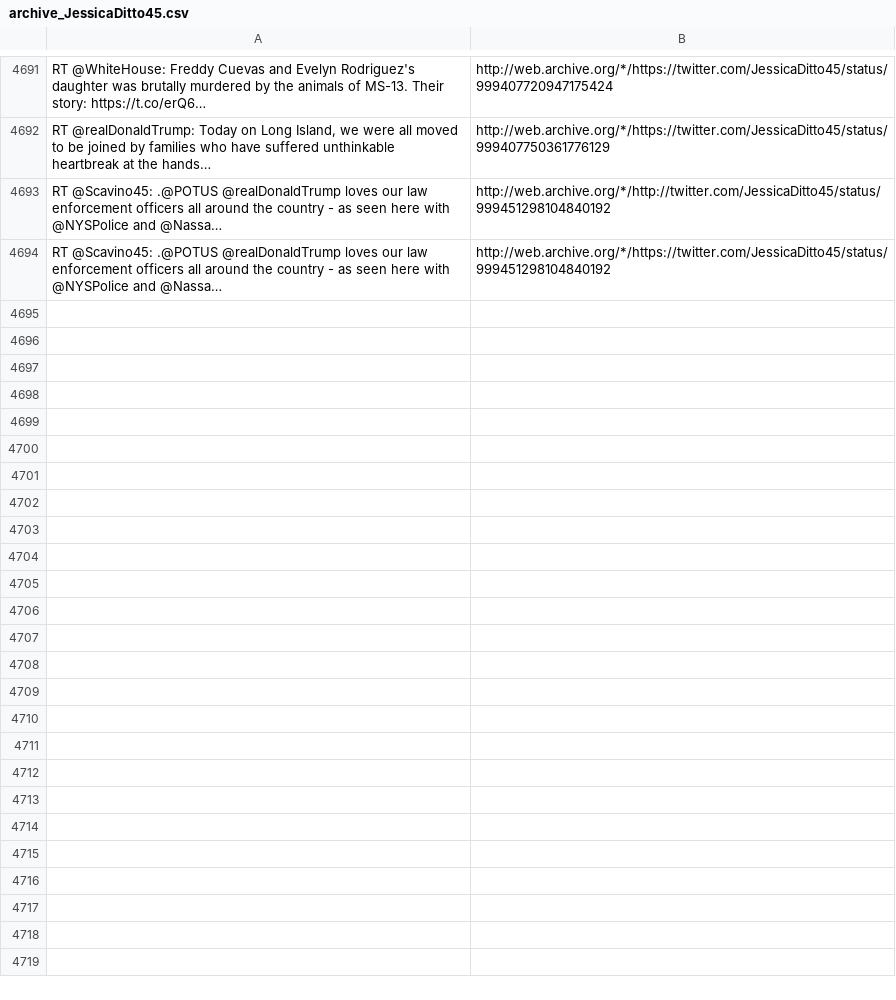
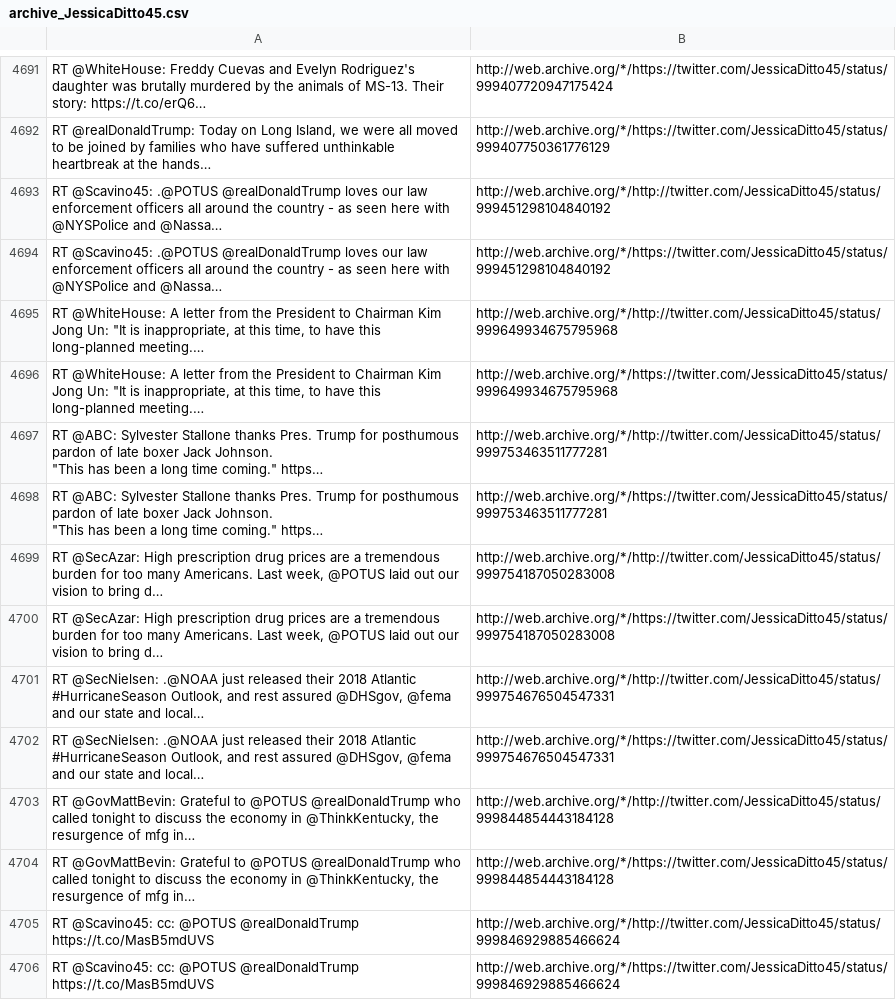
Before and after one commit to patrick-brian-mooney/archive-junta, a CSV file: data/archive_JessicaDitto45.csv, drawn as a sheet; only a part is shown, gaps mark what is left out; ↵ is a line break in a cell; the diff names each change by its address in the sheet, - before the commit and + after, or states it on an @@ line.

```diff
--- a/data/archive_JessicaDitto45.csv
+++ b/data/archive_JessicaDitto45.csv
+row 4695: RT @WhiteHouse: A letter from the President to Chairman Kim Jong Un: "It is inappropriate, at this time, to have this long-planned meeting.… | http://web.archive.org/*/http://twitter.com/JessicaDitto45/status/999649934675795968
+row 4696: RT @WhiteHouse: A letter from the President to Chairman Kim Jong Un: "It is inappropriate, at this time, to have this long-planned meeting.… | http://web.archive.org/*/https://twitter.com/JessicaDitto45/status/999649934675795968
+row 4697: RT @ABC: Sylvester Stallone thanks Pres. Trump for posthumous pardon of late boxer Jack Johnson. ↵ "This has been a long time coming." https… | http://web.archive.org/*/http://twitter.com/JessicaDitto45/status/999753463511777281
+row 4698: RT @ABC: Sylvester Stallone thanks Pres. Trump for posthumous pardon of late boxer Jack Johnson. ↵ "This has been a long time coming." https… | http://web.archive.org/*/https://twitter.com/JessicaDitto45/status/999753463511777281
+row 4699: RT @SecAzar: High prescription drug prices are a tremendous burden for too many Americans. Last week, @POTUS laid out our vision to bring d… | http://web.archive.org/*/http://twitter.com/JessicaDitto45/status/999754187050283008
+row 4700: RT @SecAzar: High prescription drug prices are a tremendous burden for too many Americans. Last week, @POTUS laid out our vision to bring d… | http://web.archive.org/*/https://twitter.com/JessicaDitto45/status/999754187050283008
+row 4701: RT @SecNielsen: .@NOAA just released their 2018 Atlantic #HurricaneSeason Outlook, and rest assured @DHSgov, @fema and our state and local… | http://web.archive.org/*/http://twitter.com/JessicaDitto45/status/999754676504547331
+row 4702: RT @SecNielsen: .@NOAA just released their 2018 Atlantic #HurricaneSeason Outlook, and rest assured @DHSgov, @fema and our state and local… | http://web.archive.org/*/https://twitter.com/JessicaDitto45/status/999754676504547331
+row 4703: RT @GovMattBevin: Grateful to @POTUS @realDonaldTrump who called tonight to discuss the economy in @ThinkKentucky, the resurgence of mfg in… | http://web.archive.org/*/http://twitter.com/JessicaDitto45/status/999844854443184128
+row 4704: RT @GovMattBevin: Grateful to @POTUS @realDonaldTrump who called tonight to discuss the economy in @ThinkKentucky, the resurgence of mfg in… | http://web.archive.org/*/https://twitter.com/JessicaDitto45/status/999844854443184128
+row 4705: RT @Scavino45: cc: @POTUS @realDonaldTrump https://t.co/MasB5mdUVS | http://web.archive.org/*/http://twitter.com/JessicaDitto45/status/999846929885466624
+row 4706: RT @Scavino45: cc: @POTUS @realDonaldTrump https://t.co/MasB5mdUVS | http://web.archive.org/*/https://twitter.com/JessicaDitto45/status/999846929885466624
```
Also changed, not shown: data/archive_EnergyDepSec.csv, data/archive_SecAzar.csv, 24 other files.
